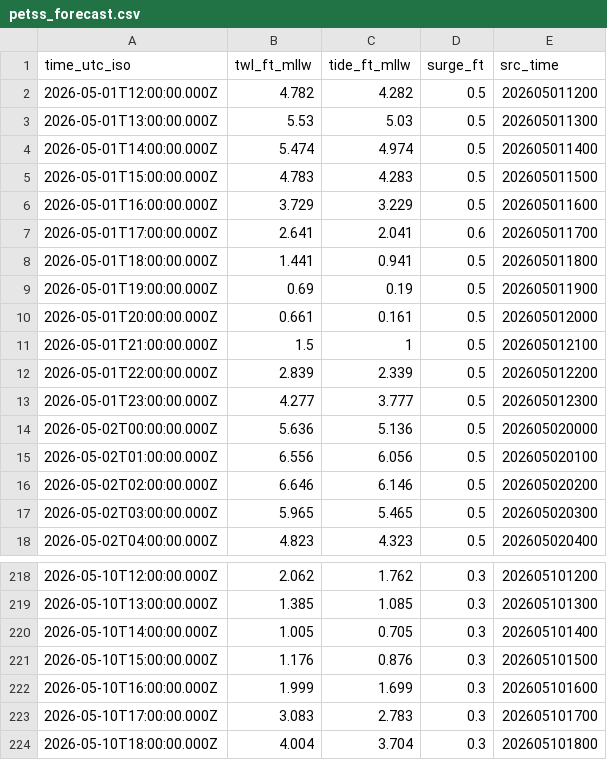
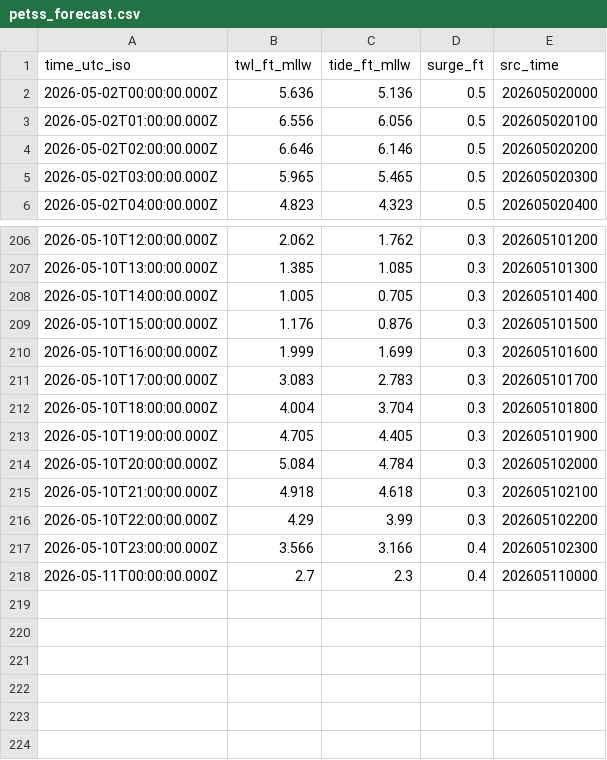
Before and after one commit to hondrospj/SouthDennis, a CSV file: data/petss_forecast.csv, drawn as a sheet; only a part is shown, gaps mark what is left out; removed rows and columns are numbered as before the commit, all else as after; the diff covers the shown part only; the diff names each change by its address in the sheet, - before the commit and + after, or states it on an @@ line.

```diff
--- a/data/petss_forecast.csv
+++ b/data/petss_forecast.csv
-row 2: 2026-05-01T12:00:00.000Z | 4.782 | 4.282 | 0.5 | 202605011200
-row 3: 2026-05-01T13:00:00.000Z | 5.53 | 5.03 | 0.5 | 202605011300
-row 4: 2026-05-01T14:00:00.000Z | 5.474 | 4.974 | 0.5 | 202605011400
-row 5: 2026-05-01T15:00:00.000Z | 4.783 | 4.283 | 0.5 | 202605011500
-row 6: 2026-05-01T16:00:00.000Z | 3.729 | 3.229 | 0.5 | 202605011600
-row 7: 2026-05-01T17:00:00.000Z | 2.641 | 2.041 | 0.6 | 202605011700
-row 8: 2026-05-01T18:00:00.000Z | 1.441 | 0.941 | 0.5 | 202605011800
-row 9: 2026-05-01T19:00:00.000Z | 0.69 | 0.19 | 0.5 | 202605011900
-row 10: 2026-05-01T20:00:00.000Z | 0.661 | 0.161 | 0.5 | 202605012000
-row 11: 2026-05-01T21:00:00.000Z | 1.5 | 1 | 0.5 | 202605012100
-row 12: 2026-05-01T22:00:00.000Z | 2.839 | 2.339 | 0.5 | 202605012200
-row 13: 2026-05-01T23:00:00.000Z | 4.277 | 3.777 | 0.5 | 202605012300
+row 213: 2026-05-10T19:00:00.000Z | 4.705 | 4.405 | 0.3 | 202605101900
+row 214: 2026-05-10T20:00:00.000Z | 5.084 | 4.784 | 0.3 | 202605102000
+row 215: 2026-05-10T21:00:00.000Z | 4.918 | 4.618 | 0.3 | 202605102100
+row 216: 2026-05-10T22:00:00.000Z | 4.29 | 3.99 | 0.3 | 202605102200
+row 217: 2026-05-10T23:00:00.000Z | 3.566 | 3.166 | 0.4 | 202605102300
+row 218: 2026-05-11T00:00:00.000Z | 2.7 | 2.3 | 0.4 | 202605110000
```
Also changed, not shown: 66 edited cells elsewhere in this file, 3 other files.
